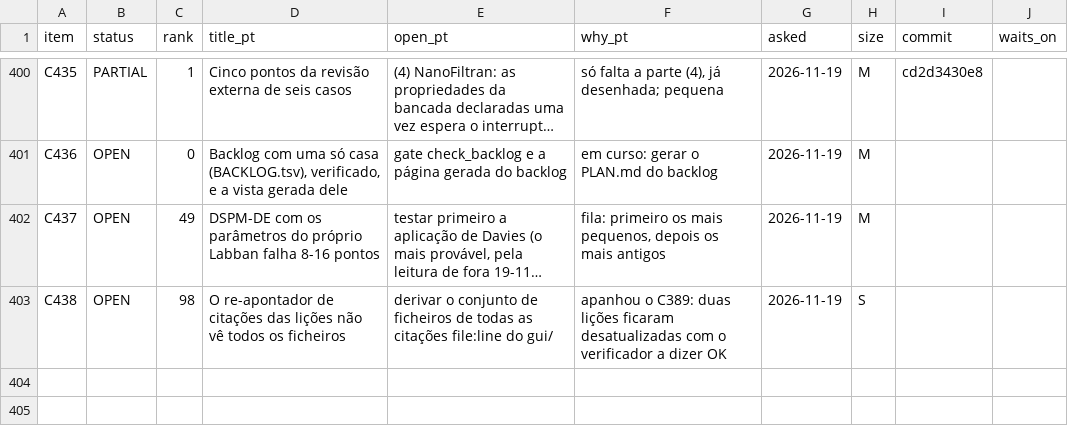
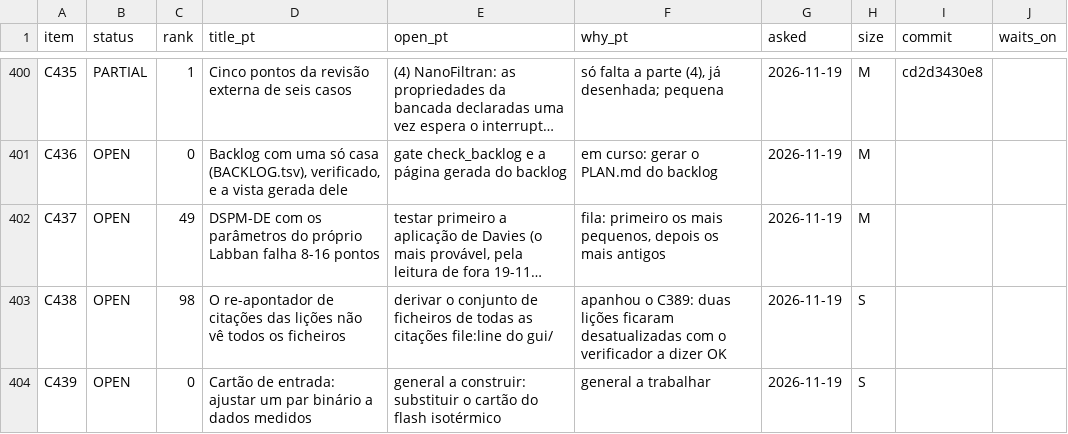
Before and after one commit to choupo-admin/choupo, a TSV file: BACKLOG.tsv, drawn as a sheet; only a part is shown, gaps mark what is left out; long unchanged cells end in …; the diff names each change by its address in the sheet, - before the commit and + after, or states it on an @@ line.

Commit message:
DEV 4c C439 and the backlog: a starter card for fitting a binary pair to measured data
Signed-off-by: Vítor Geraldes <talentgroundlda@gmail.com>

```diff
--- a/BACKLOG.tsv
+++ b/BACKLOG.tsv
+row 404: C439 | OPEN | 0 | Cartão de entrada: ajustar um par binário a dados medidos | general a construir: substituir o cartão do flash isotérmico | general a trabalhar | 2026-11-19 | S
```
Also changed, not shown: 1 other file.
